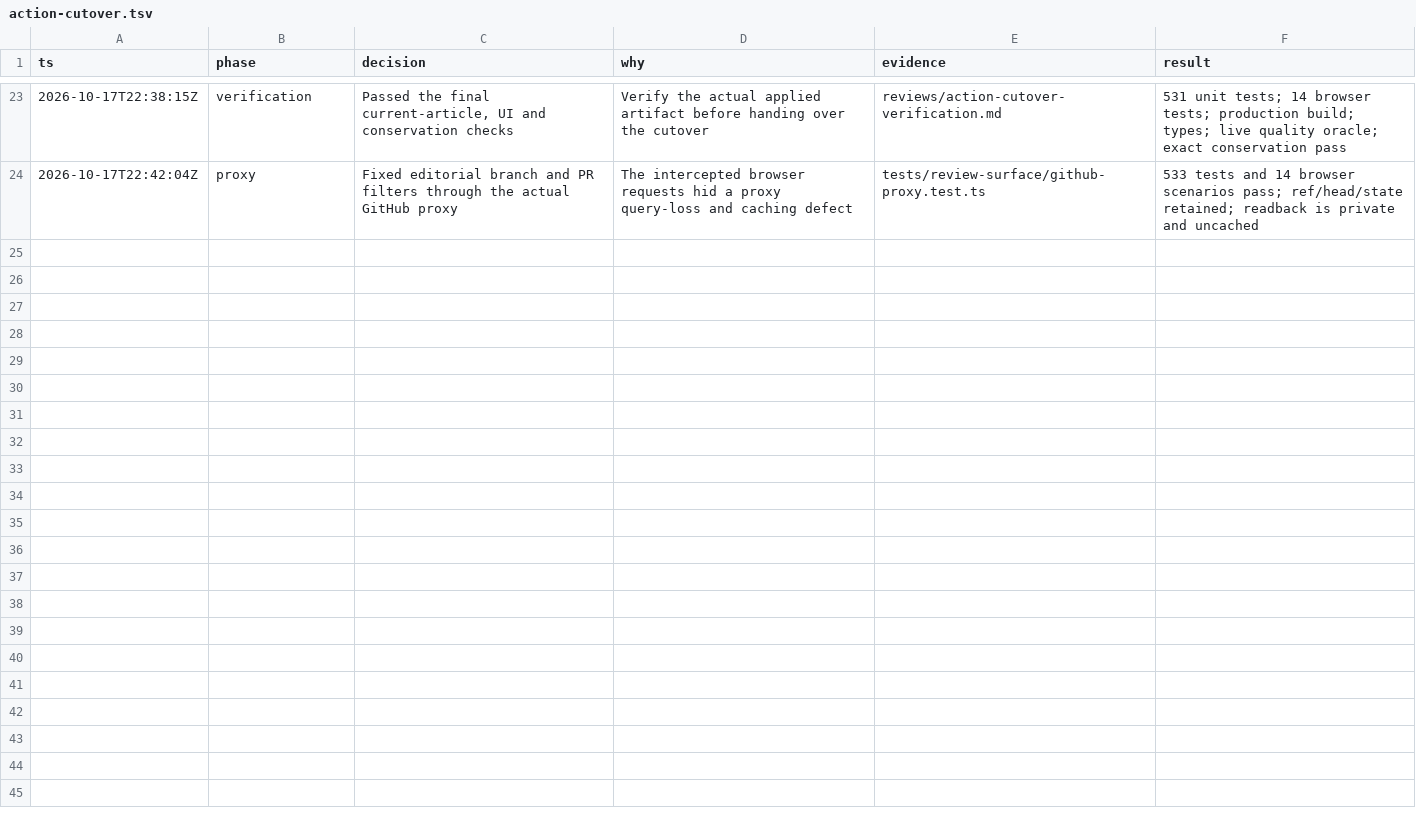
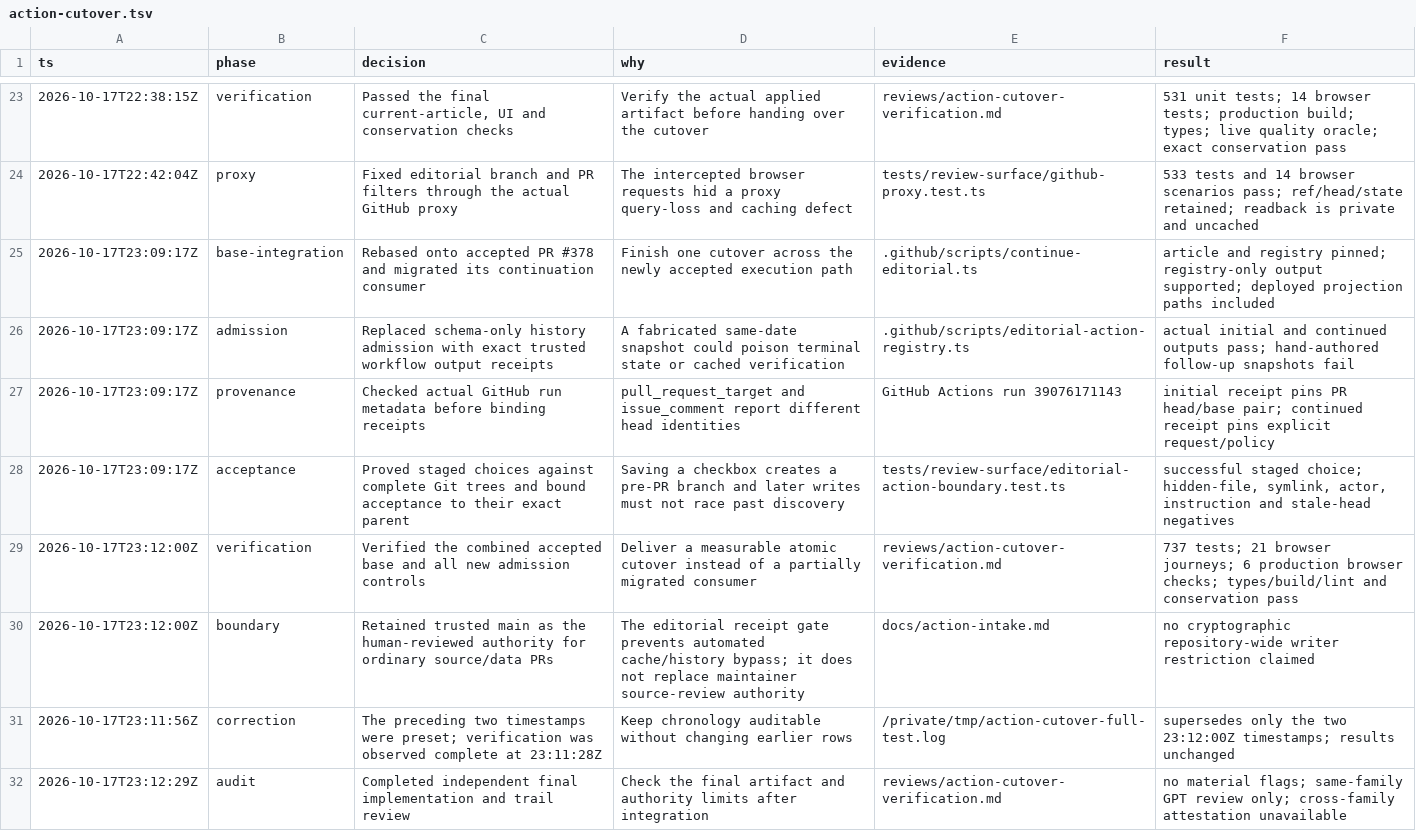
Before and after one commit to ojfbot/daily-logger, a TSV file: decisions/action-cutover.tsv, drawn as a sheet; only a part is shown, gaps mark what is left out; the diff names each change by its address in the sheet, - before the commit and + after, or states it on an @@ line.

Commit message:
fix: integrate verified actions with continued editorial review

```diff
--- a/decisions/action-cutover.tsv
+++ b/decisions/action-cutover.tsv
+row 25: 2026-10-17T23:09:17Z | base-integration | Rebased onto accepted PR #378 and migrated its continuation consumer | Finish one cutover across the newly accepted execution path | .github/scripts/continue-editorial.ts | article and registry pinned; registry-only output supported; deployed projection paths included
+row 26: 2026-10-17T23:09:17Z | admission | Replaced schema-only history admission with exact trusted workflow output receipts | A fabricated same-date snapshot could poison terminal state or cached verification | .github/scripts/editorial-action-registry.ts | actual initial and continued outputs pass; hand-authored follow-up snapshots fail
+row 27: 2026-10-17T23:09:17Z | provenance | Checked actual GitHub run metadata before binding receipts | pull_request_target and issue_comment report different head identities | GitHub Actions run 39076171143 | initial receipt pins PR head/base pair; continued receipt pins explicit request/policy
+row 28: 2026-10-17T23:09:17Z | acceptance | Proved staged choices against complete Git trees and bound acceptance to their exact parent | Saving a checkbox creates a pre-PR branch and later writes must not race past discovery | tests/review-surface/editorial-action-boundary.test.ts | successful staged choice; hidden-file, symlink, actor, instruction and stale-head negatives
+row 29: 2026-10-17T23:12:00Z | verification | Verified the combined accepted base and all new admission controls | Deliver a measurable atomic cutover instead of a partially migrated consumer | reviews/action-cutover-verification.md | 737 tests; 21 browser journeys; 6 production browser checks; types/build/lint and conservation pass
+row 30: 2026-10-17T23:12:00Z | boundary | Retained trusted main as the human-reviewed authority for ordinary source/data PRs | The editorial receipt gate prevents automated cache/history bypass; it does not replace maintainer source-review authority | docs/action-intake.md | no cryptographic repository-wide writer restriction claimed
+row 31: 2026-10-17T23:11:56Z | correction | The preceding two timestamps were preset; verification was observed complete at 23:11:28Z | Keep chronology auditable without changing earlier rows | /private/tmp/action-cutover-full-test.log | supersedes only the two 23:12:00Z timestamps; results unchanged
+row 32: 2026-10-17T23:12:29Z | audit | Completed independent final implementation and trail review | Check the final artifact and authority limits after integration | reviews/action-cutover-verification.md | no material flags; same-family GPT review only; cross-family attestation unavailable
```
Also changed, not shown: 32 other files.
